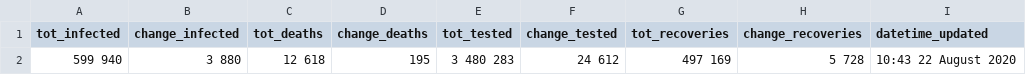
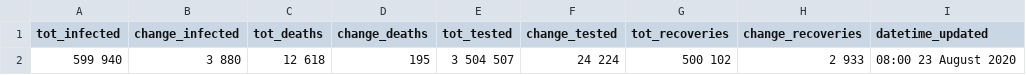
Before and after one commit to SimonRosen173/Covid19SAData, a CSV file: data/gen_data.csv, drawn as a sheet.

```diff
--- a/data/gen_data.csv
+++ b/data/gen_data.csv
@@ -1,2 +1,2 @@
 tot_infected,change_infected,tot_deaths,change_deaths,tot_tested,change_tested,tot_recoveries,change_recoveries,datetime_updated
-599 940,3 880,12 618,195,3 480 283,24 612,497 169,5 728,10:43 22 August 2020
+599 940,3 880,12 618,195,3 504 507,24 224,500 102,2 933,08:00 23 August 2020
```
Also changed, not shown: data/all_cum_data.csv, data/all_daily_data.csv, 32 other files.
